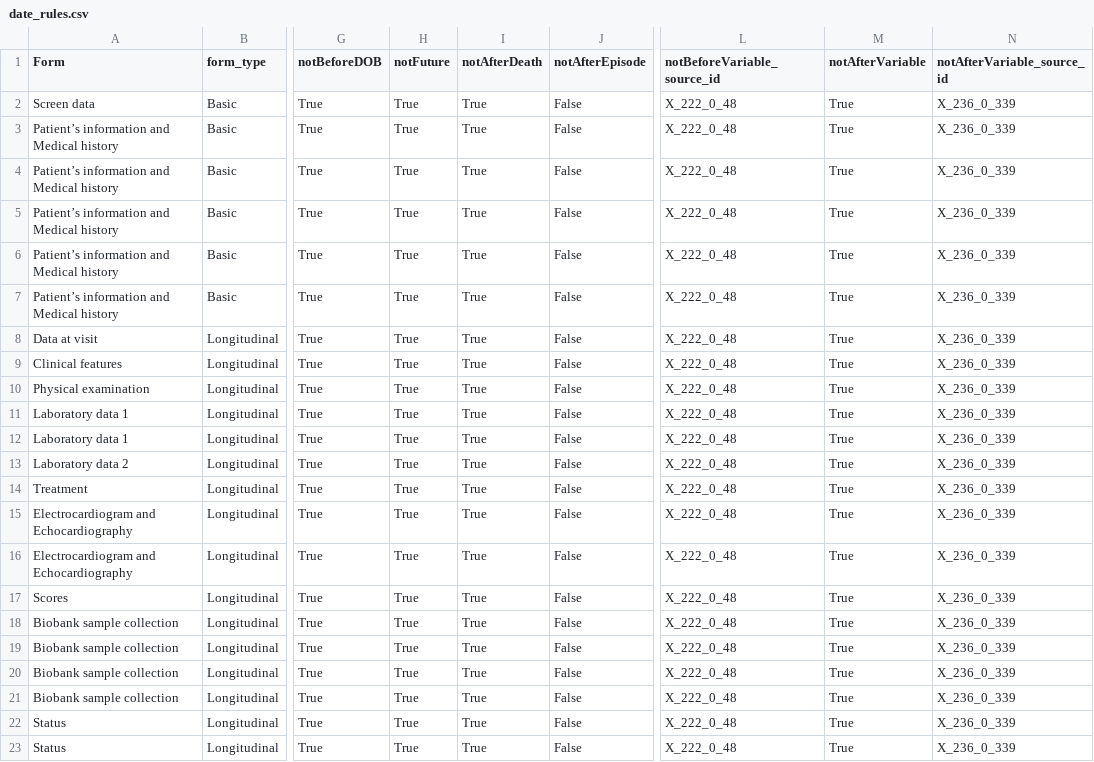
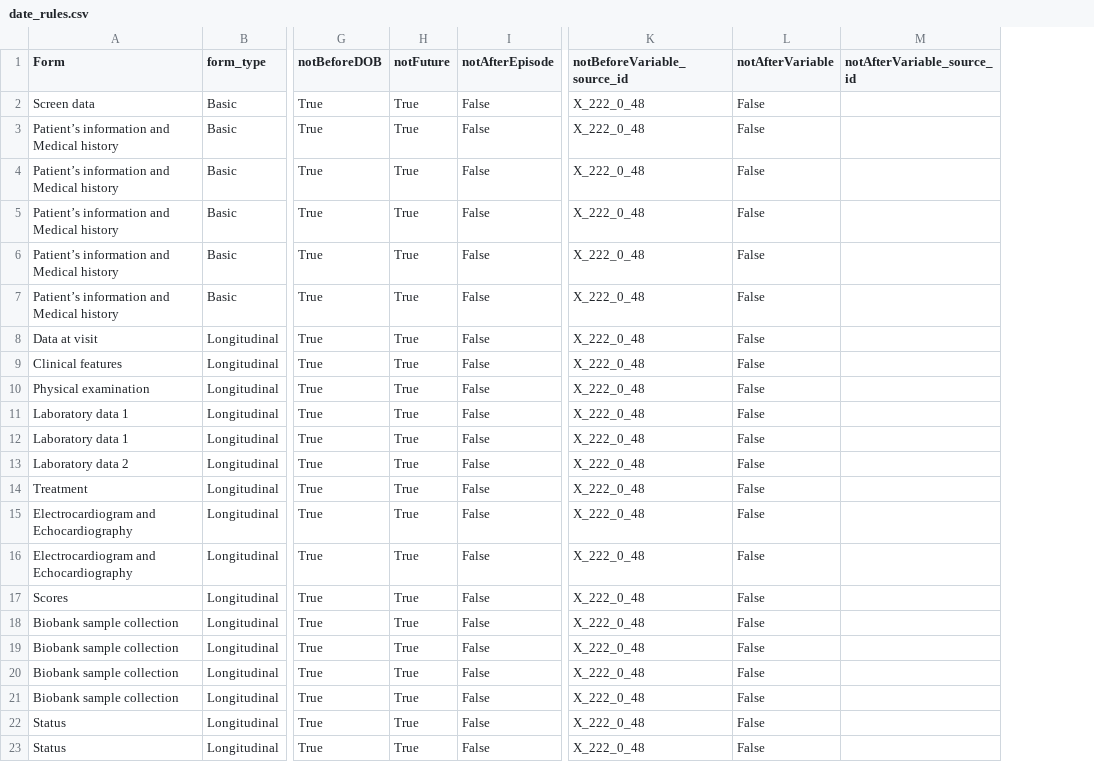
Before and after one commit to saramonro/ACLF_DQ_analysis_Masterarbeit, a CSV file: metadata/contextual/date_rules.csv, drawn as a sheet; only a part is shown, gaps mark what is left out; removed rows and columns are numbered as before the commit, all else as after; the diff names each change by its address in the sheet, - before the commit and + after, or states it on an @@ line.

Commit message:
Update date_rules.csv

```diff
--- a/metadata/contextual/date_rules.csv
+++ b/metadata/contextual/date_rules.csv
-column I (notAfterDeath), rows 2-23: all True
-L2:L23 (notAfterVariable): True
+L2:L23 (notAfterVariable): False
-M2:M23 (notAfterVariable_source_id): X_236_0_339
+M2:M23 (notAfterVariable_source_id): (empty)
```
